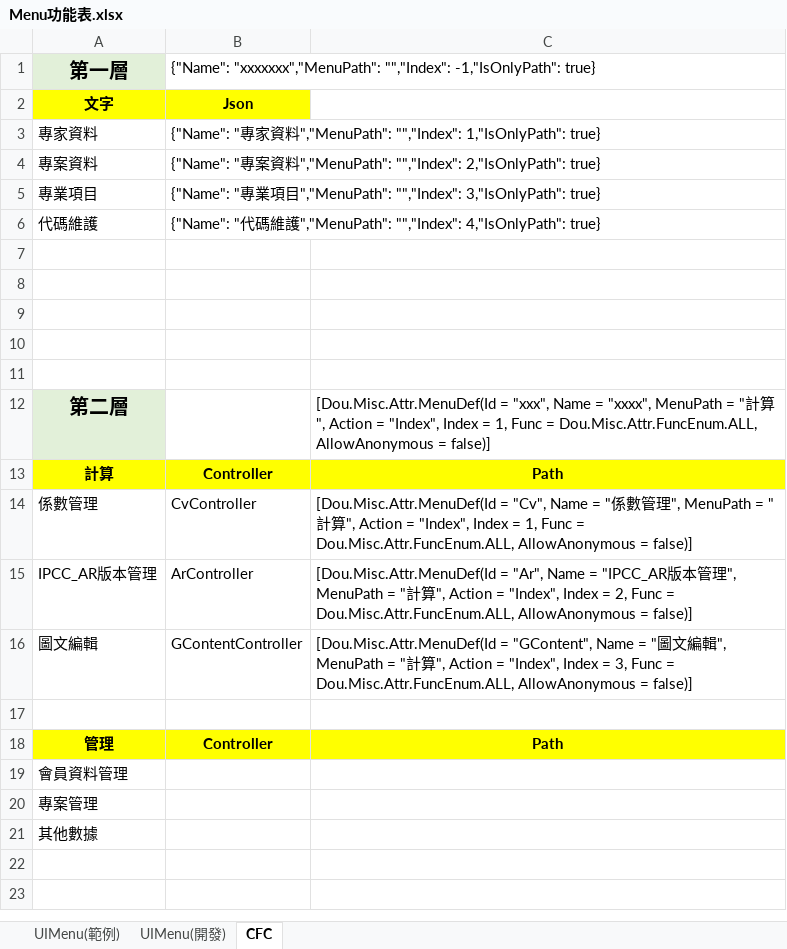
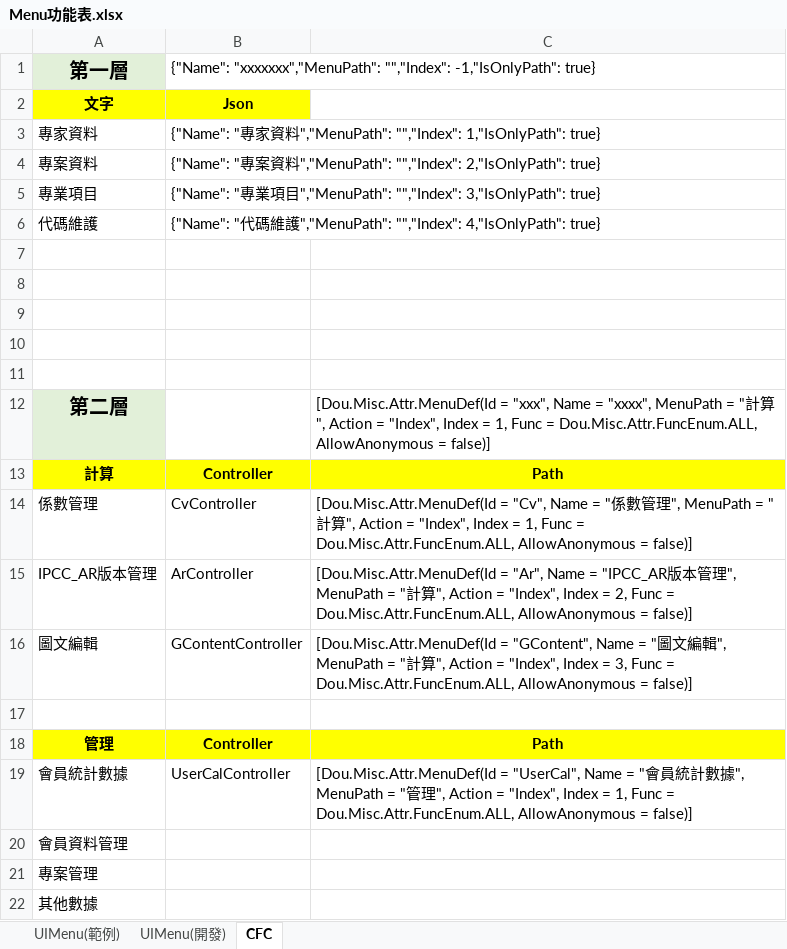
Before and after one commit to ITFtis/CFC, an Excel workbook: CFC/Docs/Menu功能表.xlsx, sheet CFC, drawn as a sheet; values as stored, in another font and other column widths than the file's, no borders; the diff names each change by its address in the sheet, - before the commit and + after, or states it on an @@ line.

Commit message:
會員統計數據 v1

```diff
--- a/CFC/Docs/Menu功能表.xlsx (sheet CFC)
+++ b/CFC/Docs/Menu功能表.xlsx (sheet CFC)
+row 19: 會員統計數據 | UserCalController | [Dou.Misc.Attr.MenuDef(Id = "UserCal", Name = "會員統計數據", MenuPath = "管理", Action = "Index", Index = 1, Func = Dou.Misc.Attr.FuncEnum.ALL, AllowAnonymous = false)]
```
Also changed, not shown: 2 other files.
